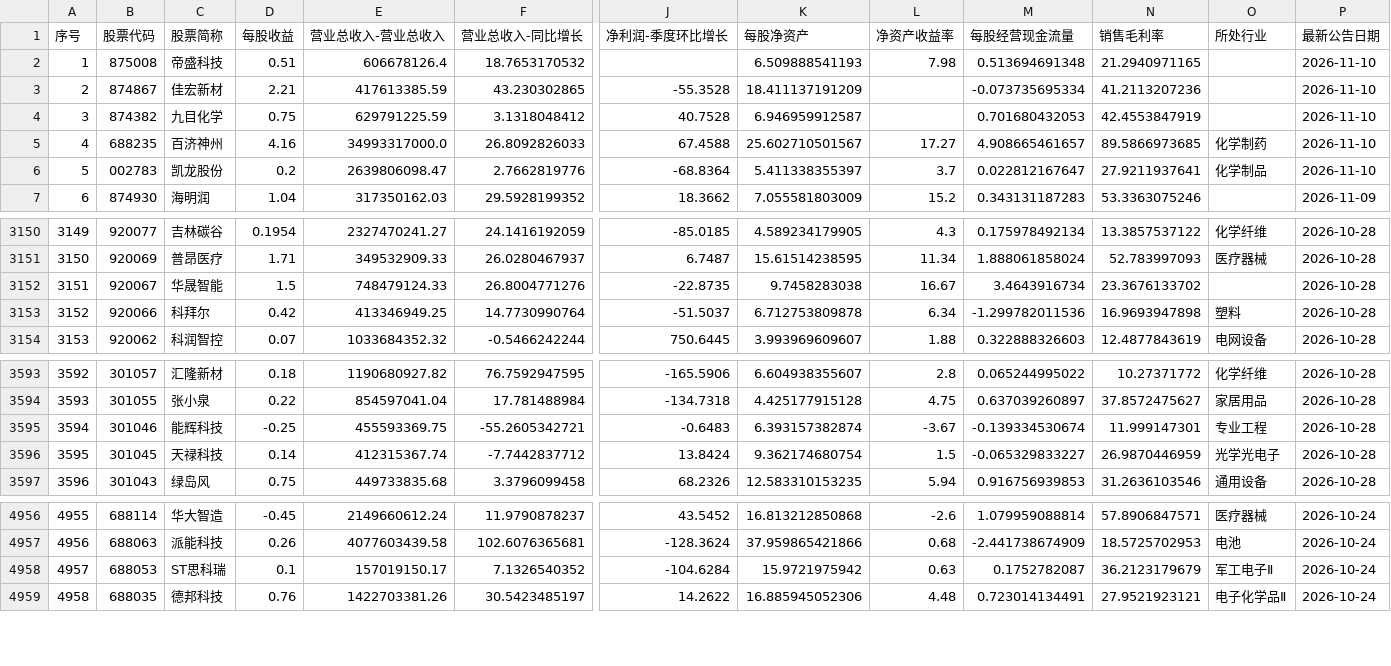
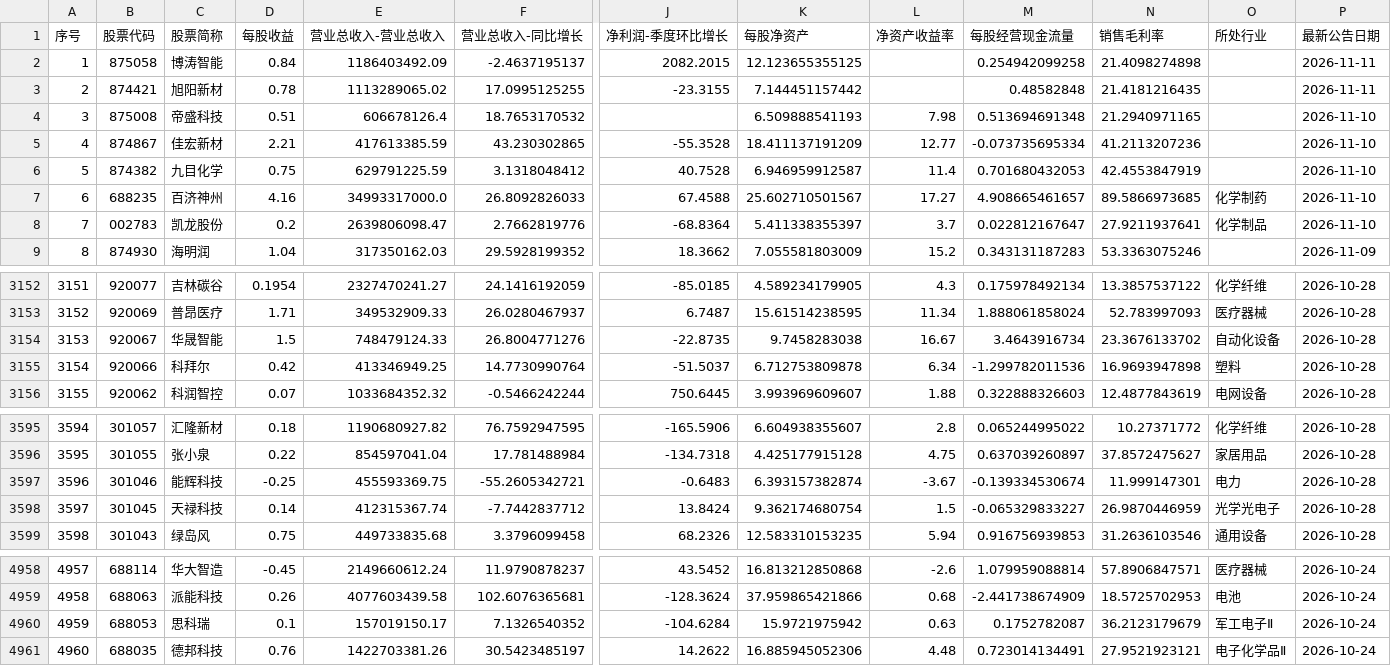
Before and after one commit to yiongq/astock-radar, a CSV file: data/latest/yjbb_latest.csv, drawn as a sheet; only a part is shown, gaps mark what is left out; addresses are those after the commit; rows hold the shown columns only; the diff names each change by its address in the sheet, - before the commit and + after, or states it on an @@ line.

```diff
--- a/data/latest/yjbb_latest.csv
+++ b/data/latest/yjbb_latest.csv
+row 2: 1 | 875058 | 博涛智能 | 0.84 | 1186403492.09 | -2.4637195137 | 2082.2015 | 12.123655355125 |  | 0.254942099258 | 21.4098274898 |  | 2026-11-11
+row 3: 2 | 874421 | 旭阳新材 | 0.78 | 1113289065.02 | 17.0995125255 | -23.3155 | 7.144451157442 |  | 0.48582848 | 21.4181216435 |  | 2026-11-11
@@ column A (序号) renumbered from row 4 down @@
-L5 (净资产收益率): (empty)
+L5 (净资产收益率): 12.77
-L6 (净资产收益率): (empty)
+L6 (净资产收益率): 11.4
-O3154 (所处行业): (empty)
+O3154 (所处行业): 自动化设备
-O3597 (所处行业): 专业工程
+O3597 (所处行业): 电力
-C4960 (股票简称): ST思科瑞
+C4960 (股票简称): 思科瑞
```
Also changed, not shown: data/latest/klines.csv, data/track/records.csv, 8 other files.
